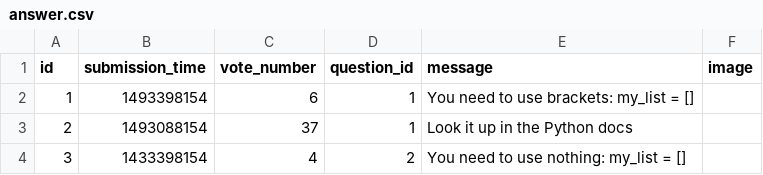
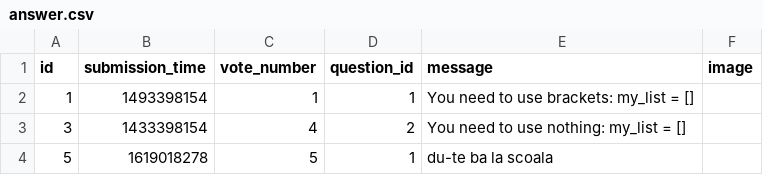
Before and after one commit to Nicolae-Peptea/AskMate, a CSV file: data_play/answer.csv, drawn as a sheet.

```diff
--- a/data_play/answer.csv
+++ b/data_play/answer.csv
@@ -1,4 +1,4 @@
 id,submission_time,vote_number,question_id,message,image
-1,1493398154,6,1,You need to use brackets: my_list = [],
-2,1493088154,37,1,Look it up in the Python docs,
+1,1493398154,1,1,You need to use brackets: my_list = [],
 3,1433398154,4,2,You need to use nothing: my_list = [],
+5,1619018278,5,1,du-te ba la scoala,
```
Also changed, not shown: data_play/question.csv, 2 other files.
